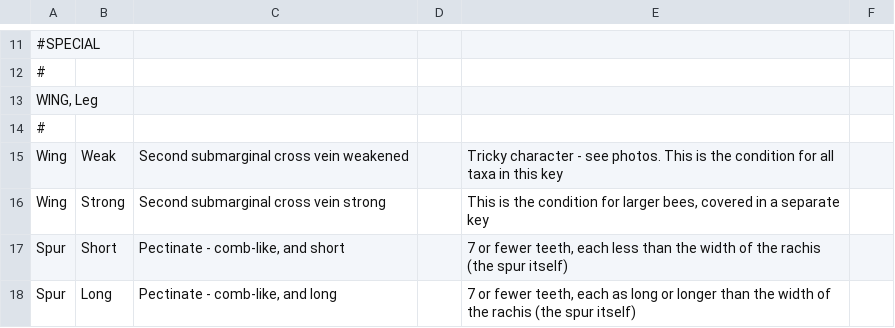
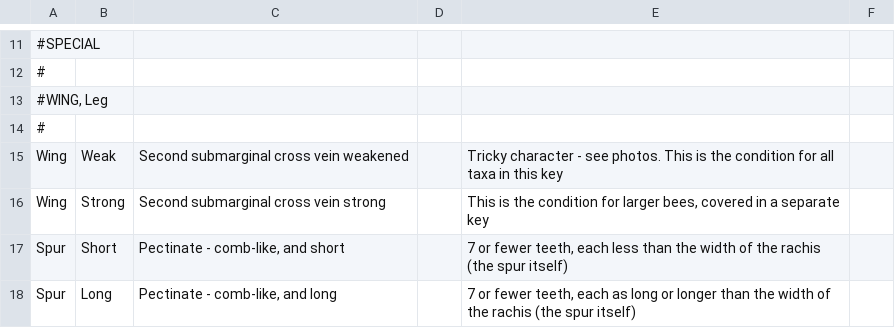
Before and after one commit to Leptinotarsa/NewEmpty, a CSV file: identikit/kb/LasioDialictus/values.csv, drawn as a sheet; only a part is shown, gaps mark what is left out; the diff names each change by its address in the sheet, - before the commit and + after, or states it on an @@ line.

```diff
--- a/identikit/kb/LasioDialictus/values.csv
+++ b/identikit/kb/LasioDialictus/values.csv
-A13: WING, Leg
+A13: #WING, Leg
```
Also changed, not shown: identikit/kb/LasioDialictus/characters.csv.
